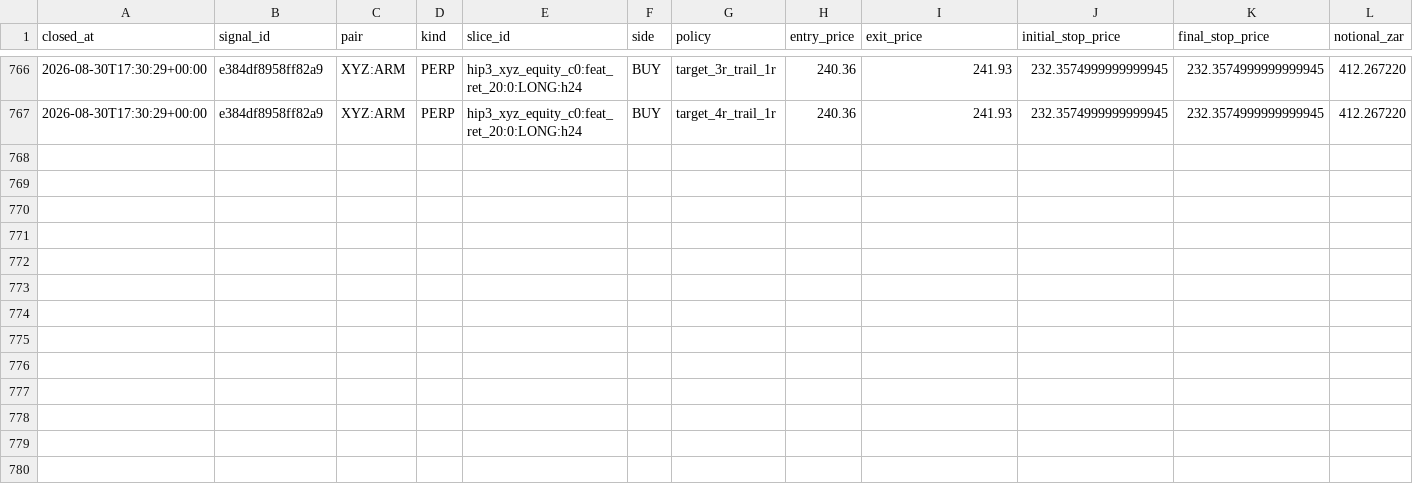
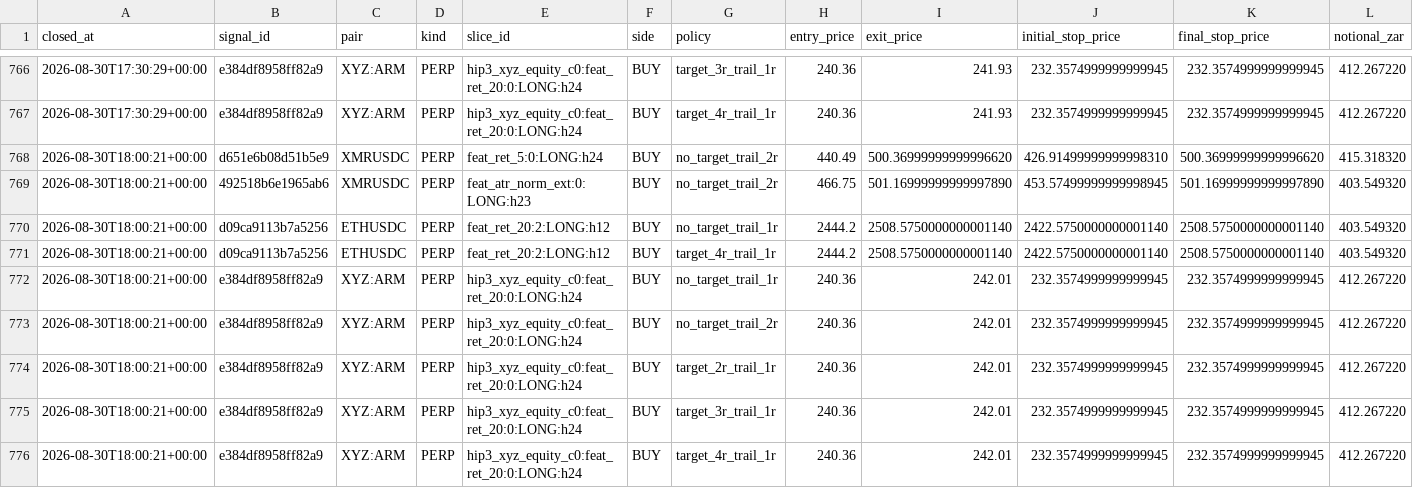
Before and after one commit to 6ixtyn9-sudo/Breakwater, a CSV file: localdata/research/paper_counterfactual_log.csv, drawn as a sheet; only a part is shown, gaps mark what is left out; rows hold the shown columns only; the diff names each change by its address in the sheet, - before the commit and + after, or states it on an @@ line.

```diff
--- a/localdata/research/paper_counterfactual_log.csv
+++ b/localdata/research/paper_counterfactual_log.csv
+row 768: 2026-08-30T18:00:21+00:00 | d651e6b08d51b5e9 | XMRUSDC | PERP | feat_ret_5:0:LONG:h24 | BUY | no_target_trail_2r | 440.49 | 500.36999999999996620 | 426.91499999999998310 | 500.36999999999996620 | 415.318320
+row 769: 2026-08-30T18:00:21+00:00 | 492518b6e1965ab6 | XMRUSDC | PERP | feat_atr_norm_ext:0:LONG:h23 | BUY | no_target_trail_2r | 466.75 | 501.16999999999997890 | 453.57499999999998945 | 501.16999999999997890 | 403.549320
+row 770: 2026-08-30T18:00:21+00:00 | d09ca9113b7a5256 | ETHUSDC | PERP | feat_ret_20:2:LONG:h12 | BUY | no_target_trail_1r | 2444.2 | 2508.5750000000001140 | 2422.5750000000001140 | 2508.5750000000001140 | 403.549320
+row 771: 2026-08-30T18:00:21+00:00 | d09ca9113b7a5256 | ETHUSDC | PERP | feat_ret_20:2:LONG:h12 | BUY | target_4r_trail_1r | 2444.2 | 2508.5750000000001140 | 2422.5750000000001140 | 2508.5750000000001140 | 403.549320
+row 772: 2026-08-30T18:00:21+00:00 | e384df8958ff82a9 | XYZ:ARM | PERP | hip3_xyz_equity_c0:feat_ret_20:0:LONG:h24 | BUY | no_target_trail_1r | 240.36 | 242.01 | 232.3574999999999945 | 232.3574999999999945 | 412.267220
+row 773: 2026-08-30T18:00:21+00:00 | e384df8958ff82a9 | XYZ:ARM | PERP | hip3_xyz_equity_c0:feat_ret_20:0:LONG:h24 | BUY | no_target_trail_2r | 240.36 | 242.01 | 232.3574999999999945 | 232.3574999999999945 | 412.267220
+row 774: 2026-08-30T18:00:21+00:00 | e384df8958ff82a9 | XYZ:ARM | PERP | hip3_xyz_equity_c0:feat_ret_20:0:LONG:h24 | BUY | target_2r_trail_1r | 240.36 | 242.01 | 232.3574999999999945 | 232.3574999999999945 | 412.267220
+row 775: 2026-08-30T18:00:21+00:00 | e384df8958ff82a9 | XYZ:ARM | PERP | hip3_xyz_equity_c0:feat_ret_20:0:LONG:h24 | BUY | target_3r_trail_1r | 240.36 | 242.01 | 232.3574999999999945 | 232.3574999999999945 | 412.267220
+row 776: 2026-08-30T18:00:21+00:00 | e384df8958ff82a9 | XYZ:ARM | PERP | hip3_xyz_equity_c0:feat_ret_20:0:LONG:h24 | BUY | target_4r_trail_1r | 240.36 | 242.01 | 232.3574999999999945 | 232.3574999999999945 | 412.267220
```
Also changed, not shown: localdata/status.csv, 3 other files.
